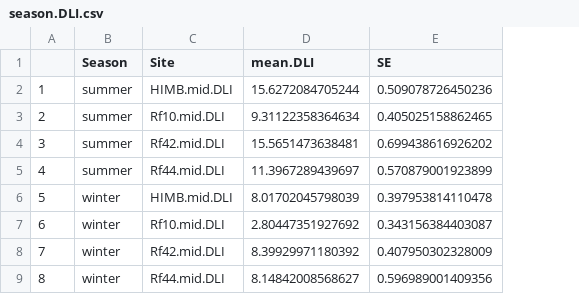
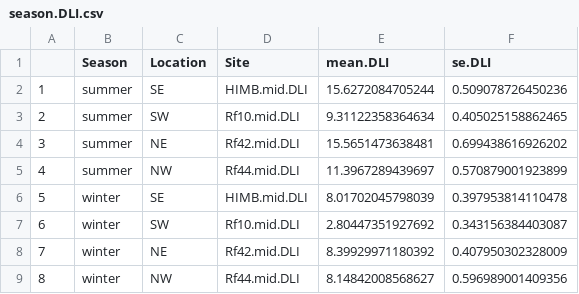
Before and after one commit to cbwall/Coral-isotopes-across-space-and-time, a CSV file: data/environmental/season.DLI.csv, drawn as a sheet; addresses are those after the commit; the diff names each change by its address in the sheet, - before the commit and + after, or states it on an @@ line.

```diff
--- a/data/environmental/season.DLI.csv
+++ b/data/environmental/season.DLI.csv
+column C (Location), rows 2-9: SE | SW | NE | NW | SE | SW | NE | NW
-F1: SE
+F1: se.DLI
```
Also changed, not shown: data/PanKBay_summer_qPCR.csv, data/environmental/PanKBay_SPM.csv, 14 other files.
